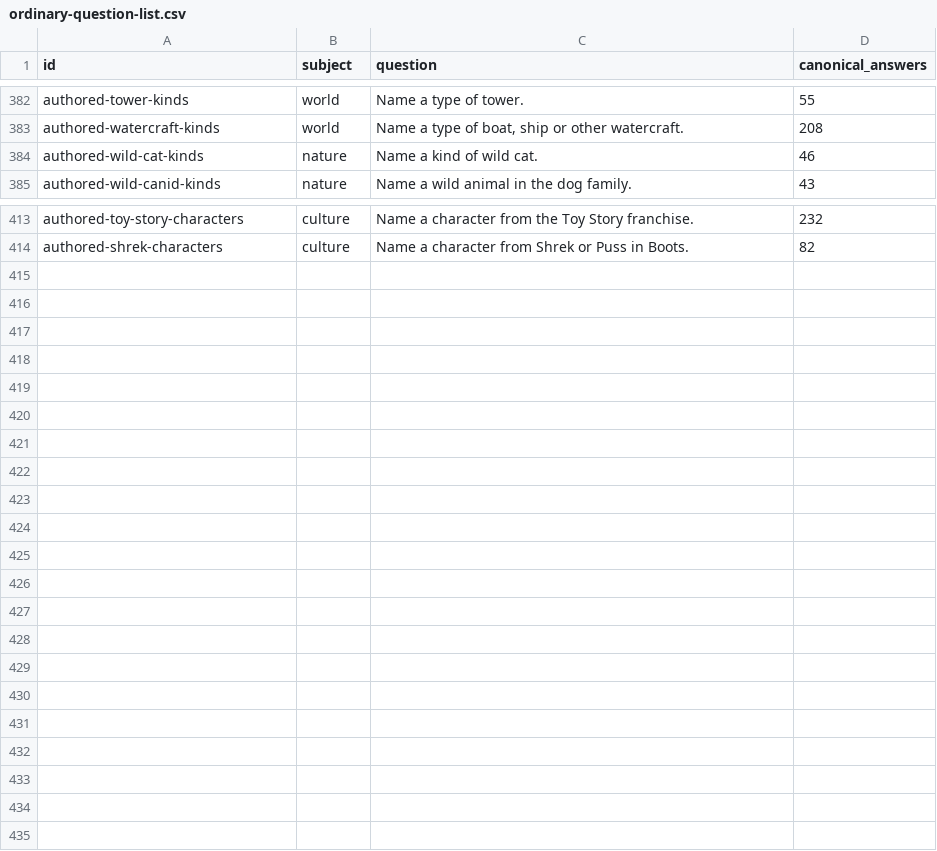
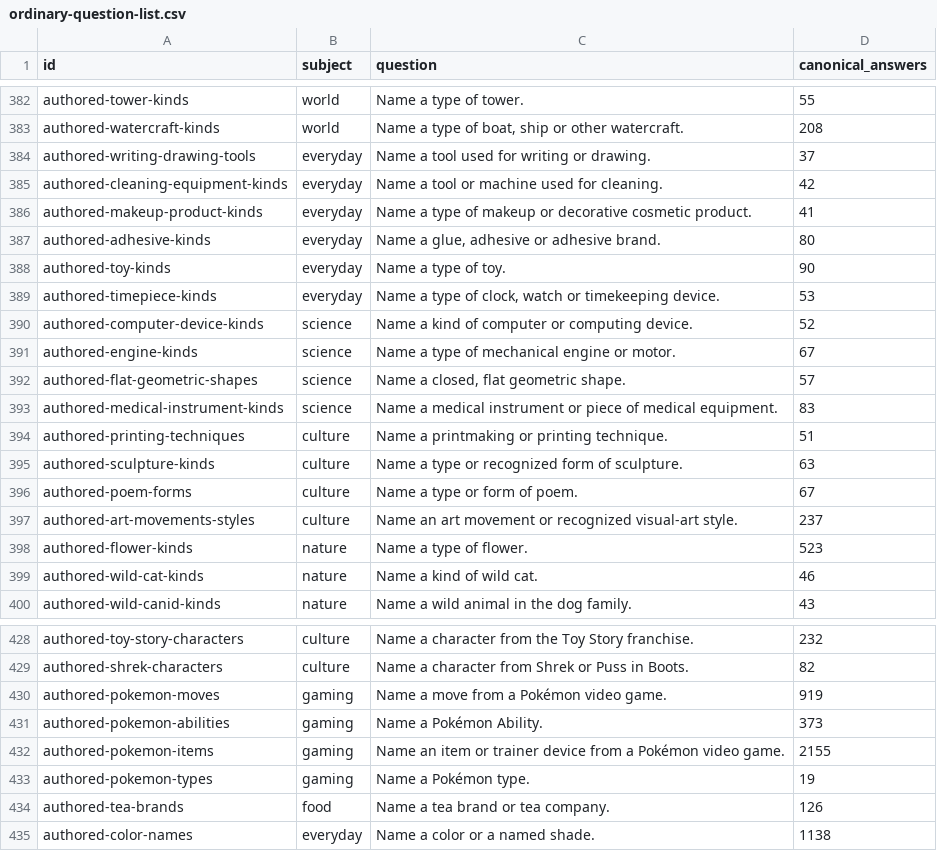
Before and after one commit to gavinleiner/councillion, a CSV file: ordinary-question-list.csv, drawn as a sheet; only a part is shown, gaps mark what is left out.

Commit message:
Expand reviewed whole-subject question pool to 434

```diff
--- a/ordinary-question-list.csv
+++ b/ordinary-question-list.csv
@@ -383,2 +383,17 @@ id,subject,question,canonical_answers
 "authored-watercraft-kinds","world","Name a type of boat, ship or other watercraft.","208"
+"authored-writing-drawing-tools","everyday","Name a tool used for writing or drawing.","37"
+"authored-cleaning-equipment-kinds","everyday","Name a tool or machine used for cleaning.","42"
+"authored-makeup-product-kinds","everyday","Name a type of makeup or decorative cosmetic product.","41"
+"authored-adhesive-kinds","everyday","Name a glue, adhesive or adhesive brand.","80"
+"authored-toy-kinds","everyday","Name a type of toy.","90"
+"authored-timepiece-kinds","everyday","Name a type of clock, watch or timekeeping device.","53"
+"authored-computer-device-kinds","science","Name a kind of computer or computing device.","52"
+"authored-engine-kinds","science","Name a type of mechanical engine or motor.","67"
+"authored-flat-geometric-shapes","science","Name a closed, flat geometric shape.","57"
+"authored-medical-instrument-kinds","science","Name a medical instrument or piece of medical equipment.","83"
+"authored-printing-techniques","culture","Name a printmaking or printing technique.","51"
+"authored-sculpture-kinds","culture","Name a type or recognized form of sculpture.","63"
+"authored-poem-forms","culture","Name a type or form of poem.","67"
+"authored-art-movements-styles","culture","Name an art movement or recognized visual-art style.","237"
+"authored-flower-kinds","nature","Name a type of flower.","523"
 "authored-wild-cat-kinds","nature","Name a kind of wild cat.","46"
@@ -414 +429,7 @@ id,subject,question,canonical_answers
 "authored-shrek-characters","culture","Name a character from Shrek or Puss in Boots.","82"
+"authored-pokemon-moves","gaming","Name a move from a Pokémon video game.","919"
+"authored-pokemon-abilities","gaming","Name a Pokémon Ability.","373"
+"authored-pokemon-items","gaming","Name an item or trainer device from a Pokémon video game.","2155"
+"authored-pokemon-types","gaming","Name a Pokémon type.","19"
+"authored-tea-brands","food","Name a tea brand or tea company.","126"
+"authored-color-names","everyday","Name a color or a named shade.","1138"
```
Also changed, not shown: 59 other files.
